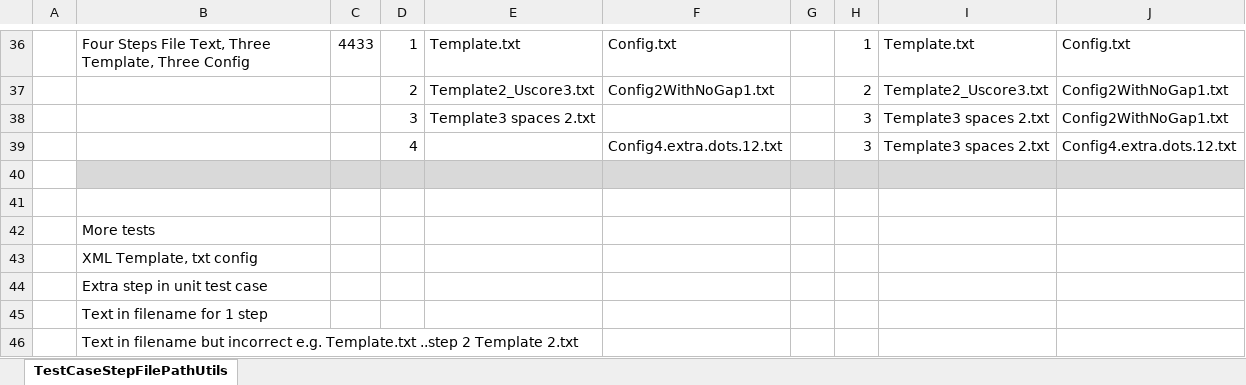
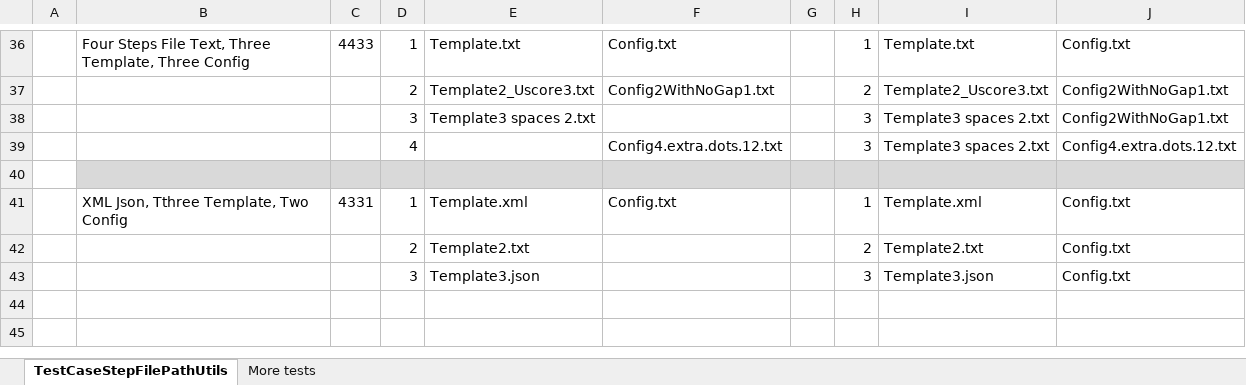
Before and after one commit to UlrichFreiberg/STF, an Excel workbook: UnitTest/StfUtils/Doc/StfUtilsTemplateConfigUtilsUnitTestAnalysis.xlsx, sheet TestCaseStepFilePathUtils, drawn as a sheet; only a part is shown, gaps mark what is left out; values as stored, in another font and other column widths than the file's, no borders; removed rows and columns are numbered as before the commit, all else as after; the diff names each change by its address in the sheet, - before the commit and + after, or states it on an @@ line.

Commit message:
StfUtils Unit Tests TestCaseStepFilePathUtils: Added Tc4331 and Tc43311

```diff
--- a/UnitTest/StfUtils/Doc/StfUtilsTemplateConfigUtilsUnitTestAnalysis.xlsx (sheet TestCaseStepFilePathUtils)
+++ b/UnitTest/StfUtils/Doc/StfUtilsTemplateConfigUtilsUnitTestAnalysis.xlsx (sheet TestCaseStepFilePathUtils)
+sheet tab: More tests
-row 41: (empty)
+row 41:  | XML Json, Tthree Template, Two Config | 4331 | 1 | Template.xml | Config.txt |  | 1 | Template.xml | Config.txt
-row 42:  | More tests
-row 43:  | XML Template, txt config
-row 44:  | Extra step in unit test case
-row 45:  | Text in filename for 1 step
-row 46:  | Text in filename but incorrect e.g. Template.txt ..step 2 Template 2.txt
+row 42:  |  |  | 2 | Template2.txt |  |  | 2 | Template2.txt | Config.txt
+row 43:  |  |  | 3 | Template3.json |  |  | 3 | Template3.json | Config.txt
```
Also changed, not shown: 10 other files.
